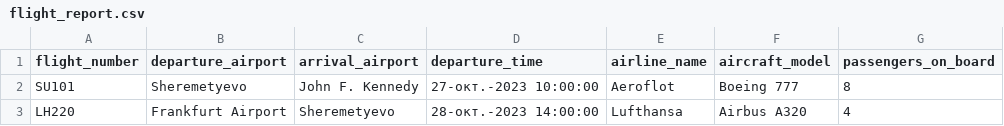
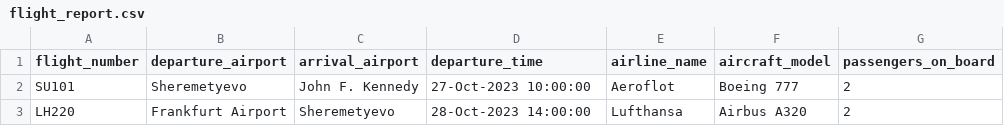
Before and after one commit to YARTEMIY/FlightDataProcessor, a CSV file: flight_report.csv, drawn as a sheet.

Commit message:
fixed the addition of test data and put the entire project in docker

```diff
--- a/flight_report.csv
+++ b/flight_report.csv
@@ -1,3 +1,3 @@
 "flight_number","departure_airport","arrival_airport","departure_time","airline_name","aircraft_model","passengers_on_board"
-"SU101","Sheremetyevo","John F. Kennedy","27-окт.-2023 10:00:00","Aeroflot","Boeing 777","8"
-"LH220","Frankfurt Airport","Sheremetyevo","28-окт.-2023 14:00:00","Lufthansa","Airbus A320","4"
+"SU101","Sheremetyevo","John F. Kennedy","27-Oct-2023 10:00:00","Aeroflot","Boeing 777","2"
+"LH220","Frankfurt Airport","Sheremetyevo","28-Oct-2023 14:00:00","Lufthansa","Airbus A320","2"
```
Also changed, not shown: 5 other files.
